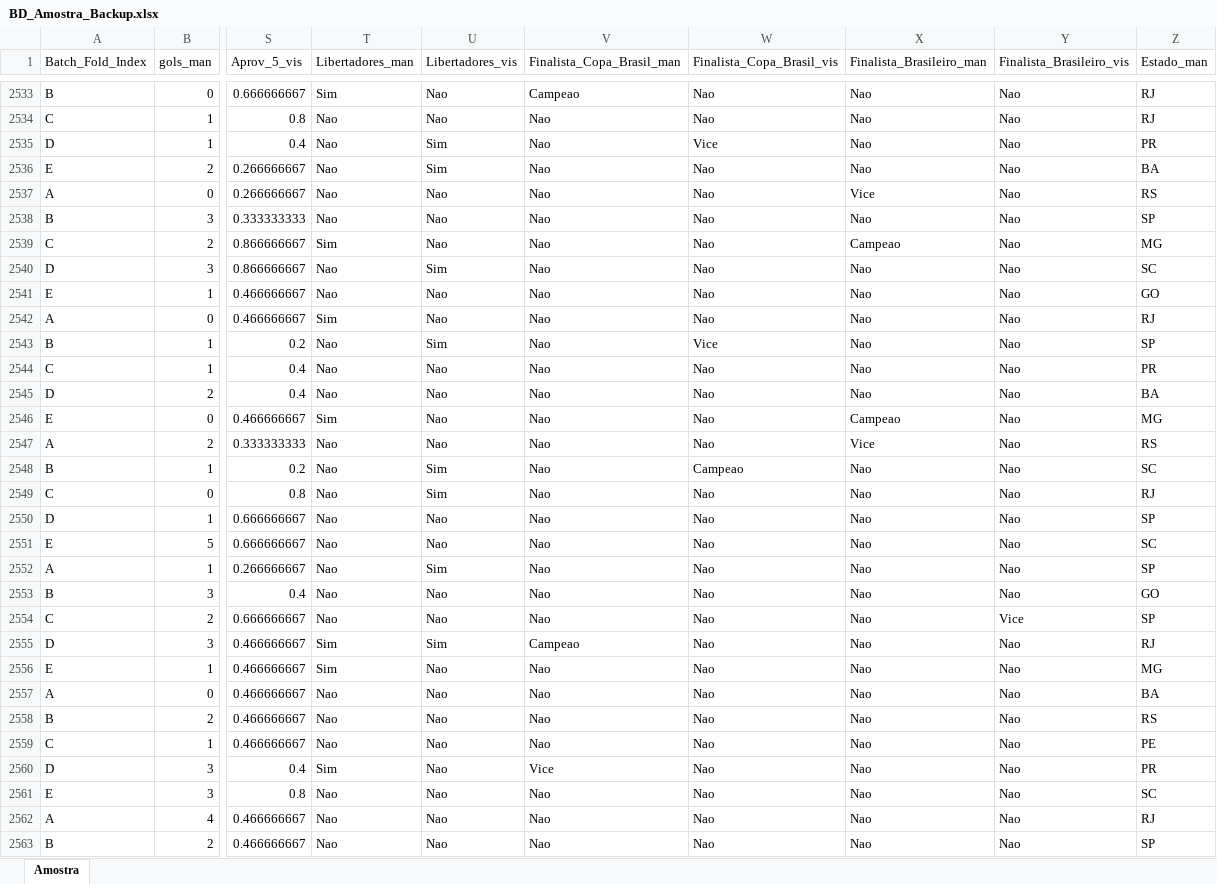
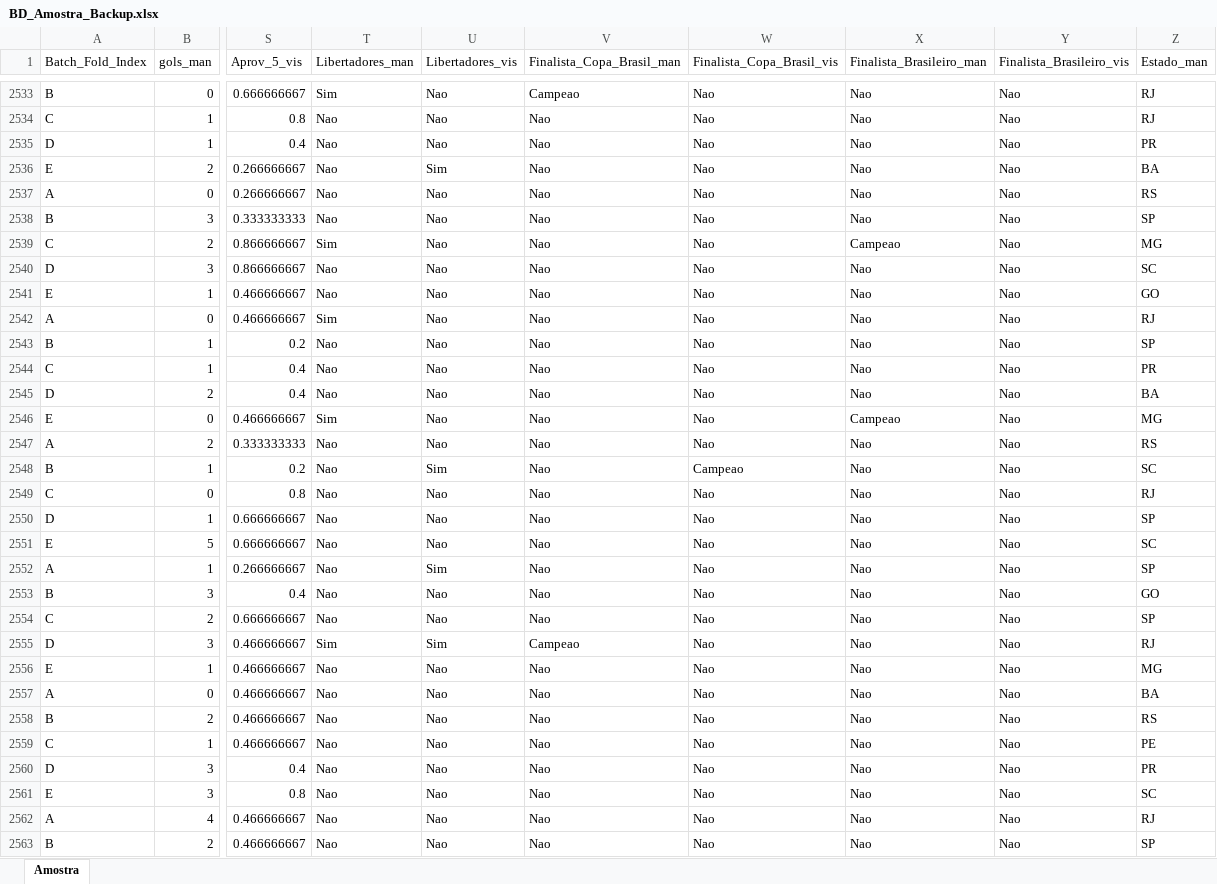
Before and after one commit to leaudian/MBA-DSA-USP-TCC-Leandro_Andrade, an Excel workbook: BD_Amostra_Backup.xlsx, sheet Amostra, drawn as a sheet; only a part is shown, gaps mark what is left out; values as stored, in another font and other column widths than the file's, no borders; the diff covers the shown part only; the diff names each change by its address in the sheet, - before the commit and + after, or states it on an @@ line.

```diff
--- a/BD_Amostra_Backup.xlsx (sheet Amostra)
+++ b/BD_Amostra_Backup.xlsx (sheet Amostra)
-U2535 (Libertadores_vis): Sim
+U2535 (Libertadores_vis): Nao
-W2535 (Finalista_Copa_Brasil_vis): Vice
+W2535 (Finalista_Copa_Brasil_vis): Nao
-X2537 (Finalista_Brasileiro_man): Vice
+X2537 (Finalista_Brasileiro_man): Nao
-U2540 (Libertadores_vis): Sim
+U2540 (Libertadores_vis): Nao
-U2543 (Libertadores_vis): Sim
+U2543 (Libertadores_vis): Nao
-W2543 (Finalista_Copa_Brasil_vis): Vice
+W2543 (Finalista_Copa_Brasil_vis): Nao
-X2547 (Finalista_Brasileiro_man): Vice
+X2547 (Finalista_Brasileiro_man): Nao
-U2549 (Libertadores_vis): Sim
+U2549 (Libertadores_vis): Nao
-Y2554 (Finalista_Brasileiro_vis): Vice
+Y2554 (Finalista_Brasileiro_vis): Nao
-T2556 (Libertadores_man): Sim
+T2556 (Libertadores_man): Nao
-T2560 (Libertadores_man): Sim
+T2560 (Libertadores_man): Nao
-V2560 (Finalista_Copa_Brasil_man): Vice
+V2560 (Finalista_Copa_Brasil_man): Nao
```
Also changed, not shown: 1012 edited cells elsewhere in this sheet, Resultado_Neural_Networks_Backup-1.xlsx, 7 other files.
